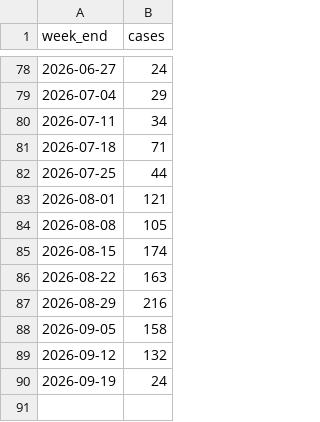
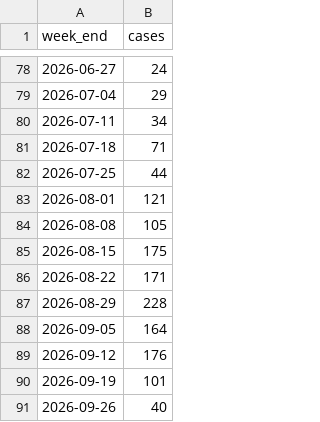
Before and after one commit to annie-jennemann/measles2, a CSV file: last_weekly_us.csv, drawn as a sheet; only a part is shown, gaps mark what is left out.

```diff
--- a/last_weekly_us.csv
+++ b/last_weekly_us.csv
@@ -84,7 +84,8 @@ week_end,cases
 2026-08-08,105
-2026-08-15,174
-2026-08-22,163
-2026-08-29,216
-2026-09-05,158
-2026-09-12,132
-2026-09-19,24
+2026-08-15,175
+2026-08-22,171
+2026-08-29,228
+2026-09-05,164
+2026-09-12,176
+2026-09-19,101
+2026-09-26,40
```
Also changed, not shown: last_annual_us.csv, last_map_us.csv.
